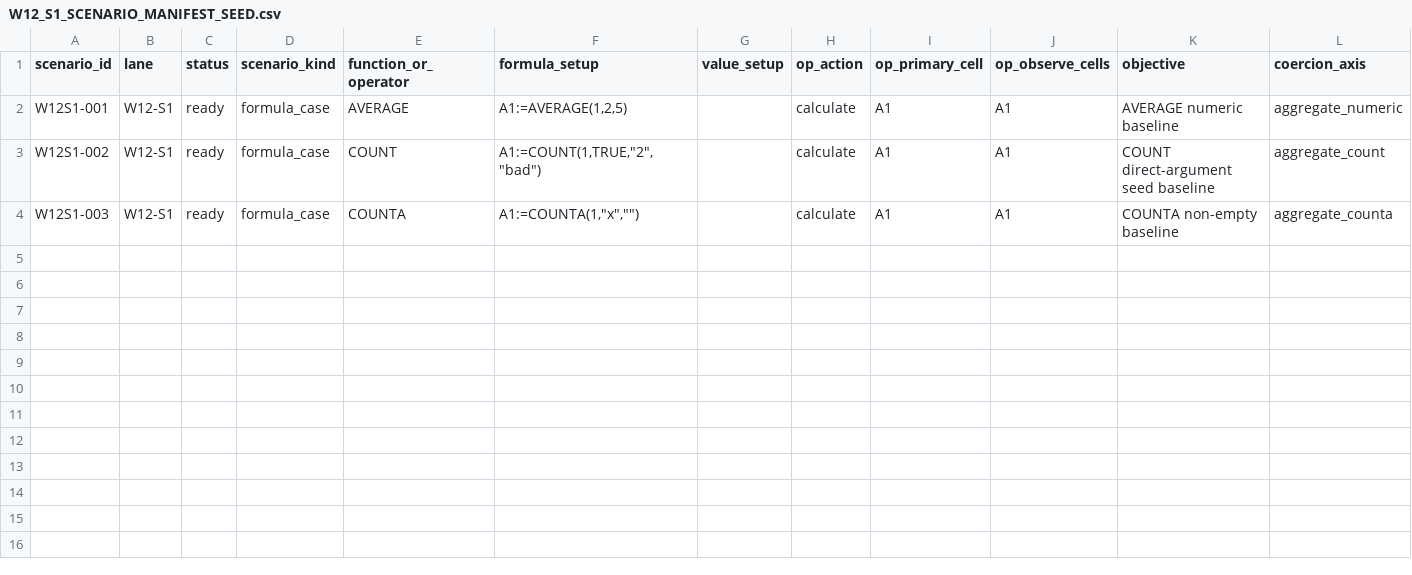
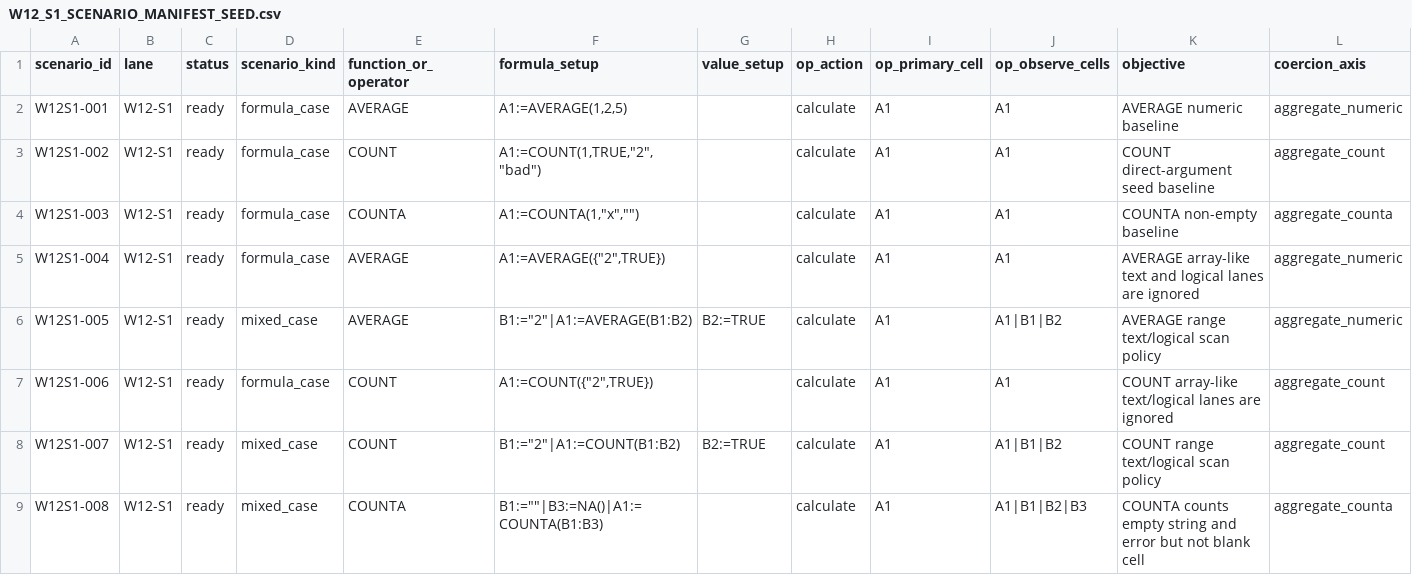
Before and after one commit to DnaCalc/OxFunc, a CSV file: docs/function-lane/W12_S1_SCENARIO_MANIFEST_SEED.csv, drawn as a sheet; only a part is shown; rows hold the shown columns only; the diff names each change by its address in the sheet, - before the commit and + after, or states it on an @@ line.

```diff
--- a/docs/function-lane/W12_S1_SCENARIO_MANIFEST_SEED.csv
+++ b/docs/function-lane/W12_S1_SCENARIO_MANIFEST_SEED.csv
+row 5: W12S1-004 | W12-S1 | ready | formula_case | AVERAGE | A1:=AVERAGE({"2",TRUE}) |  | calculate | A1 | A1 | AVERAGE array-like text and logical lanes are ignored | aggregate_numeric
+row 6: W12S1-005 | W12-S1 | ready | mixed_case | AVERAGE | B1:="2"|A1:=AVERAGE(B1:B2) | B2:=TRUE | calculate | A1 | A1|B1|B2 | AVERAGE range text/logical scan policy | aggregate_numeric
+row 7: W12S1-006 | W12-S1 | ready | formula_case | COUNT | A1:=COUNT({"2",TRUE}) |  | calculate | A1 | A1 | COUNT array-like text/logical lanes are ignored | aggregate_count
+row 8: W12S1-007 | W12-S1 | ready | mixed_case | COUNT | B1:="2"|A1:=COUNT(B1:B2) | B2:=TRUE | calculate | A1 | A1|B1|B2 | COUNT range text/logical scan policy | aggregate_count
+row 9: W12S1-008 | W12-S1 | ready | mixed_case | COUNTA | B1:=""|B3:=NA()|A1:=COUNTA(B1:B3) |  | calculate | A1 | A1|B1|B2|B3 | COUNTA counts empty string and error but not blank cell | aggregate_counta
```
Also changed, not shown: docs/function-lane/FUNCTION_SLICE_CORRELATION_LEDGER.csv, docs/function-lane/W12_S2_SCENARIO_MANIFEST_SEED.csv, 51 other files.
